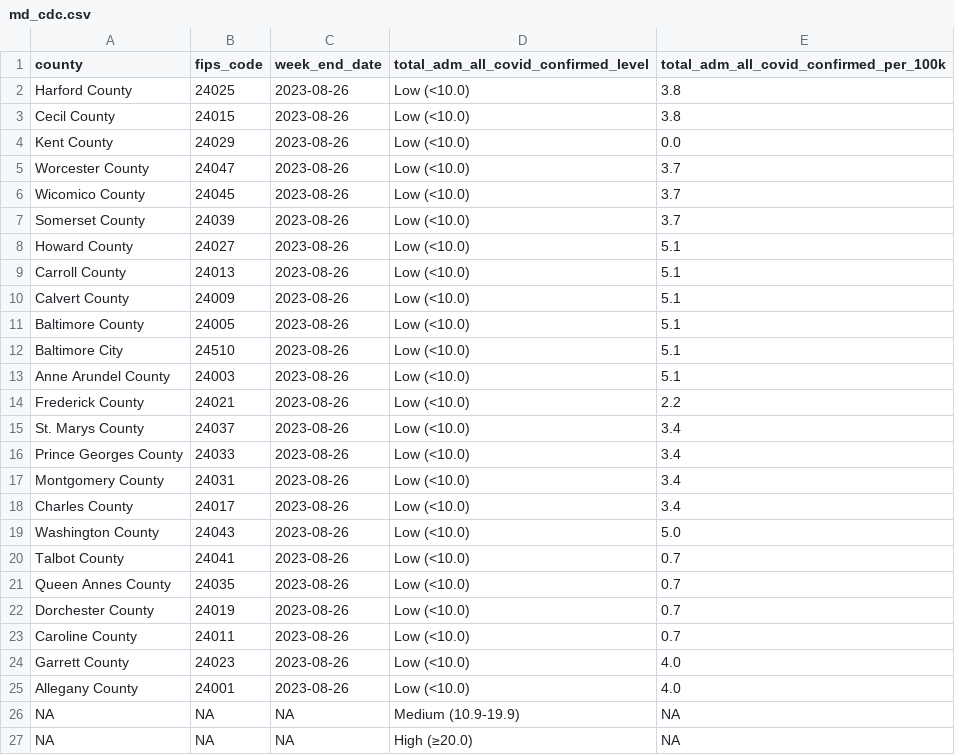
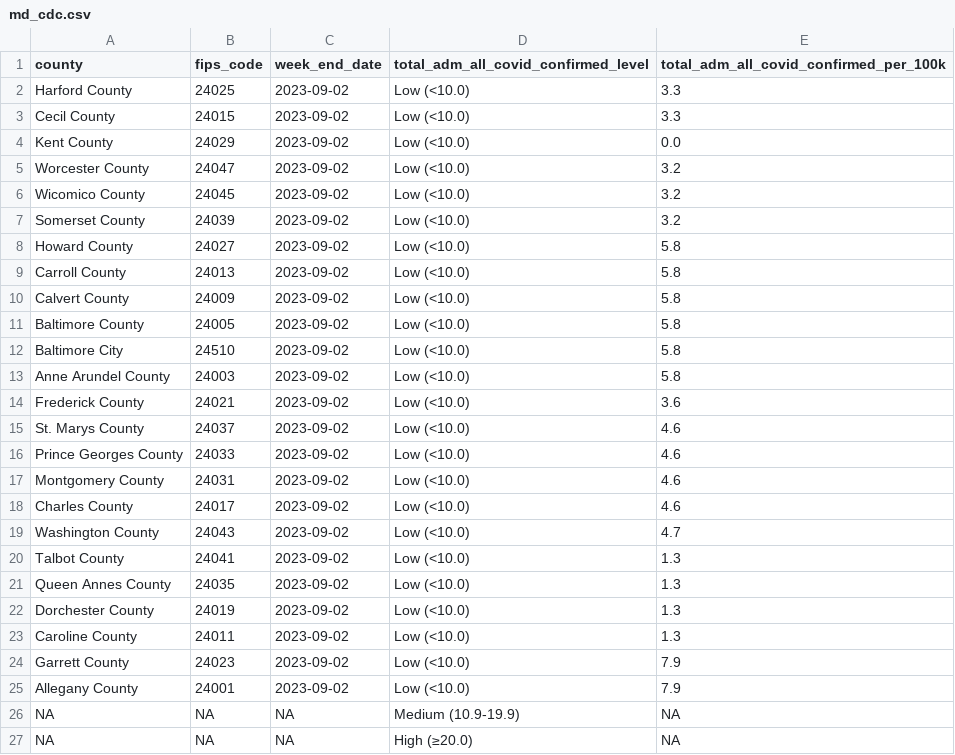
Before and after one commit to Baltimore-Sun/md-covid-scraper, a CSV file: md_cdc.csv, drawn as a sheet.

```diff
--- a/md_cdc.csv
+++ b/md_cdc.csv
@@ -1,26 +1,26 @@
 county,fips_code,week_end_date,total_adm_all_covid_confirmed_level,total_adm_all_covid_confirmed_per_100k
-Harford County,24025,2023-08-26,Low (<10.0),3.8
-Cecil County,24015,2023-08-26,Low (<10.0),3.8
-Kent County,24029,2023-08-26,Low (<10.0),0.0
-Worcester County,24047,2023-08-26,Low (<10.0),3.7
-Wicomico County,24045,2023-08-26,Low (<10.0),3.7
-Somerset County,24039,2023-08-26,Low (<10.0),3.7
-Howard County,24027,2023-08-26,Low (<10.0),5.1
-Carroll County,24013,2023-08-26,Low (<10.0),5.1
-Calvert County,24009,2023-08-26,Low (<10.0),5.1
-Baltimore County,24005,2023-08-26,Low (<10.0),5.1
-Baltimore City,24510,2023-08-26,Low (<10.0),5.1
-Anne Arundel County,24003,2023-08-26,Low (<10.0),5.1
-Frederick County,24021,2023-08-26,Low (<10.0),2.2
-St. Marys County,24037,2023-08-26,Low (<10.0),3.4
-Prince Georges County,24033,2023-08-26,Low (<10.0),3.4
-Montgomery County,24031,2023-08-26,Low (<10.0),3.4
-Charles County,24017,2023-08-26,Low (<10.0),3.4
-Washington County,24043,2023-08-26,Low (<10.0),5.0
-Talbot County,24041,2023-08-26,Low (<10.0),0.7
-Queen Annes County,24035,2023-08-26,Low (<10.0),0.7
-Dorchester County,24019,2023-08-26,Low (<10.0),0.7
-Caroline County,24011,2023-08-26,Low (<10.0),0.7
-Garrett County,24023,2023-08-26,Low (<10.0),4.0
-Allegany County,24001,2023-08-26,Low (<10.0),4.0
+Harford County,24025,2023-09-02,Low (<10.0),3.3
+Cecil County,24015,2023-09-02,Low (<10.0),3.3
+Kent County,24029,2023-09-02,Low (<10.0),0.0
+Worcester County,24047,2023-09-02,Low (<10.0),3.2
+Wicomico County,24045,2023-09-02,Low (<10.0),3.2
+Somerset County,24039,2023-09-02,Low (<10.0),3.2
+Howard County,24027,2023-09-02,Low (<10.0),5.8
+Carroll County,24013,2023-09-02,Low (<10.0),5.8
+Calvert County,24009,2023-09-02,Low (<10.0),5.8
+Baltimore County,24005,2023-09-02,Low (<10.0),5.8
+Baltimore City,24510,2023-09-02,Low (<10.0),5.8
+Anne Arundel County,24003,2023-09-02,Low (<10.0),5.8
+Frederick County,24021,2023-09-02,Low (<10.0),3.6
+St. Marys County,24037,2023-09-02,Low (<10.0),4.6
+Prince Georges County,24033,2023-09-02,Low (<10.0),4.6
+Montgomery County,24031,2023-09-02,Low (<10.0),4.6
+Charles County,24017,2023-09-02,Low (<10.0),4.6
+Washington County,24043,2023-09-02,Low (<10.0),4.7
+Talbot County,24041,2023-09-02,Low (<10.0),1.3
+Queen Annes County,24035,2023-09-02,Low (<10.0),1.3
+Dorchester County,24019,2023-09-02,Low (<10.0),1.3
+Caroline County,24011,2023-09-02,Low (<10.0),1.3
+Garrett County,24023,2023-09-02,Low (<10.0),7.9
+Allegany County,24001,2023-09-02,Low (<10.0),7.9
 NA,NA,NA,Medium (10.9-19.9),NA
```
